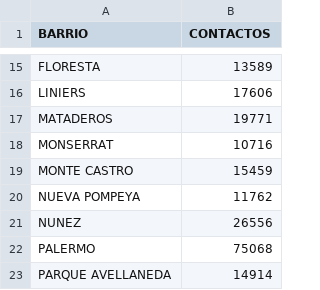
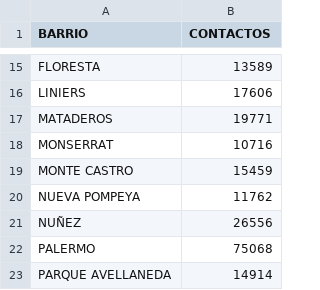
Before and after one commit to bitsandbricks/bitsandbricks.github.io, a CSV file: data/gcba_suaci_2018.csv, drawn as a sheet; only a part is shown, gaps mark what is left out.

Commit message:
Blog update

```diff
--- a/data/gcba_suaci_2018.csv
+++ b/data/gcba_suaci_2018.csv
@@ -20,3 +20,3 @@ MONTE CASTRO,15459
 NUEVA POMPEYA,11762
-NUNEZ,26556
+NUÑEZ,26556
 PALERMO,75068
```
